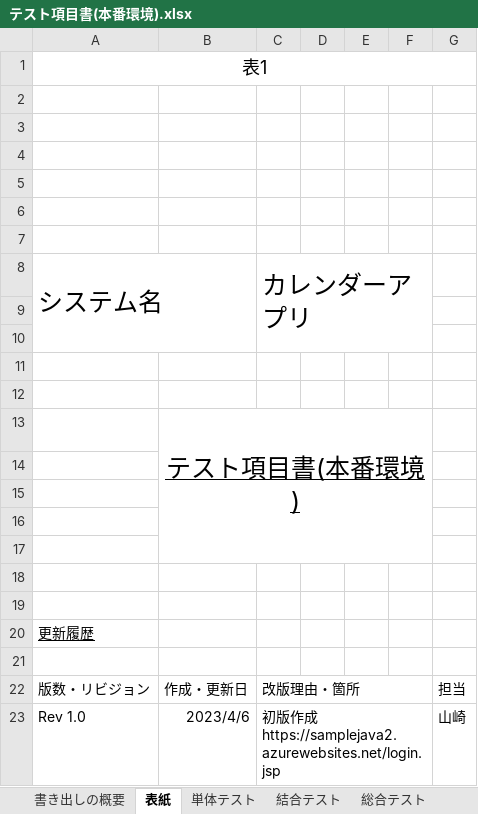
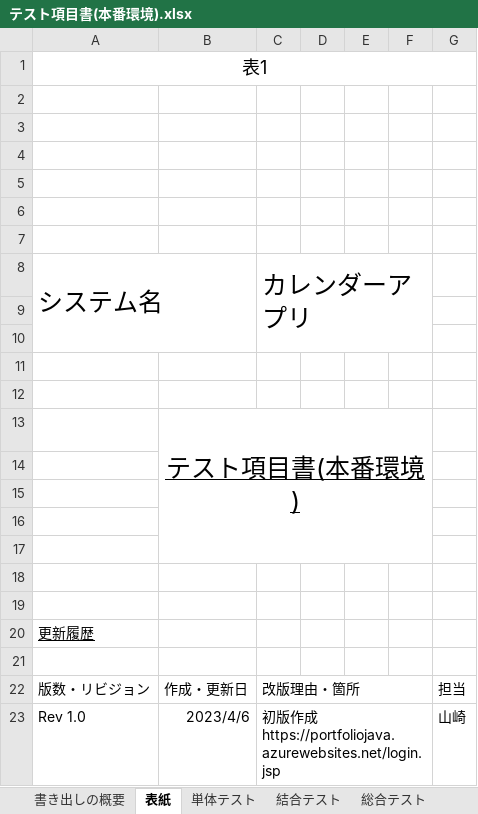
Before and after one commit to yamazakirr/portfolio, an Excel workbook: documents/テスト項目書(本番環境).xlsx, sheet 表紙, drawn as a sheet; values as stored, in another font and other column widths than the file's, no borders; the diff names each change by its address in the sheet, - before the commit and + after, or states it on an @@ line.

```diff
--- a/documents/テスト項目書(本番環境).xlsx (sheet 表紙)
+++ b/documents/テスト項目書(本番環境).xlsx (sheet 表紙)
-C23: …成 https://samplejava2.azurewebsites.net/login.jsp
+C23: …成 https://portfoliojava.azurewebsites.net/login.jsp
```
Also changed, not shown: sheet 結合テスト.
